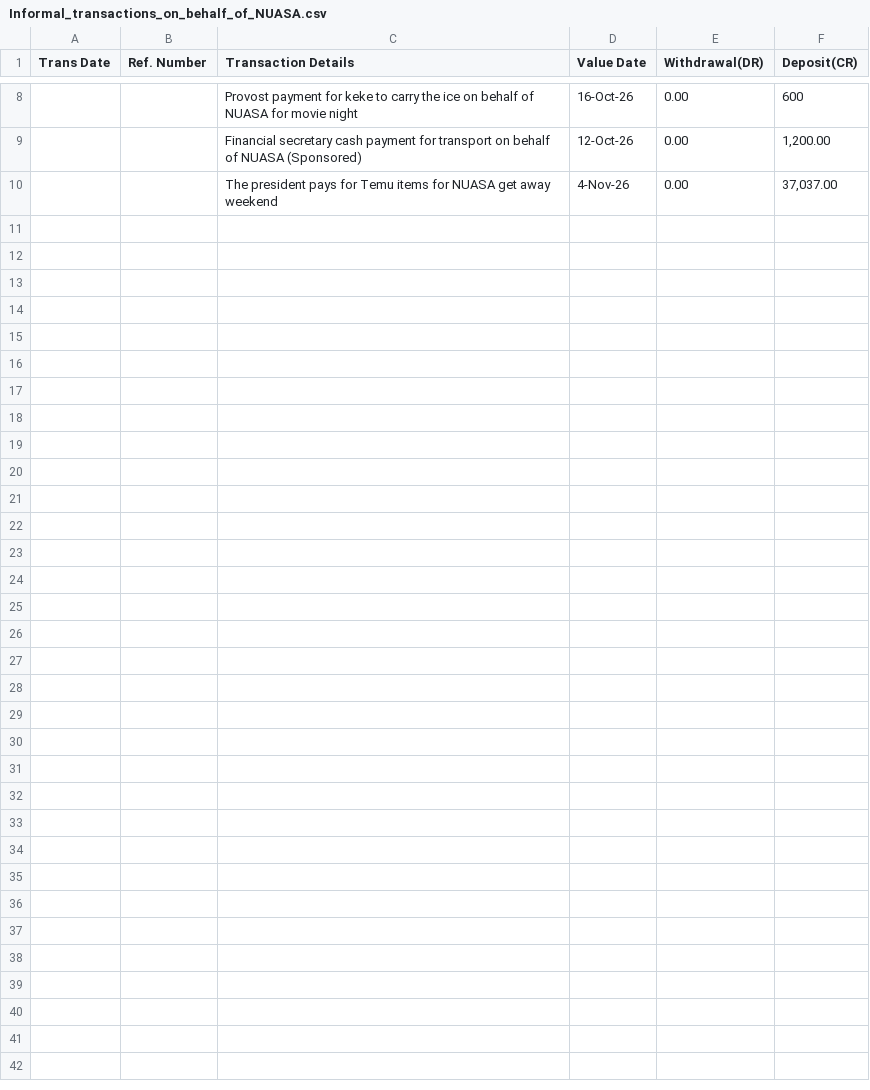
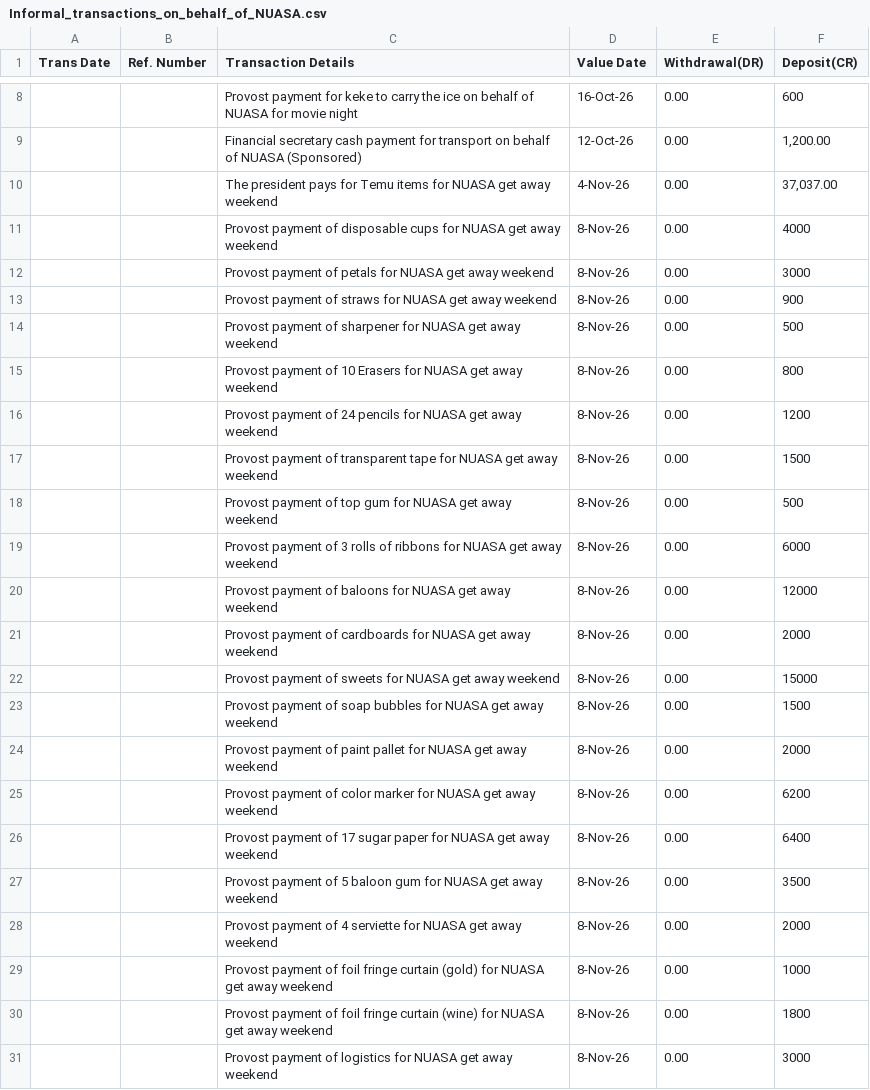
Before and after one commit to Anthony-the-guy/NUASA_financial_dashboard, a CSV file: Informal_transactions_on_behalf_of_NUASA.csv, drawn as a sheet; only a part is shown, gaps mark what is left out; the diff names each change by its address in the sheet, - before the commit and + after, or states it on an @@ line.

Commit message:
Information update

```diff
--- a/Informal_transactions_on_behalf_of_NUASA.csv
+++ b/Informal_transactions_on_behalf_of_NUASA.csv
+row 11:  |  | Provost payment of disposable cups for NUASA get away weekend | 8-Nov-26 | 0.00 | 4000
+row 12:  |  | Provost payment of petals for NUASA get away weekend | 8-Nov-26 | 0.00 | 3000
+row 13:  |  | Provost payment of straws for NUASA get away weekend | 8-Nov-26 | 0.00 | 900
+row 14:  |  | Provost payment of sharpener for NUASA get away weekend | 8-Nov-26 | 0.00 | 500
+row 15:  |  | Provost payment of 10 Erasers for NUASA get away weekend | 8-Nov-26 | 0.00 | 800
+row 16:  |  | Provost payment of 24 pencils for NUASA get away weekend | 8-Nov-26 | 0.00 | 1200
+row 17:  |  | Provost payment of transparent tape for NUASA get away weekend | 8-Nov-26 | 0.00 | 1500
+row 18:  |  | Provost payment of top gum for NUASA get away weekend | 8-Nov-26 | 0.00 | 500
+row 19:  |  | Provost payment of 3 rolls of ribbons for NUASA get away weekend | 8-Nov-26 | 0.00 | 6000
+row 20:  |  | Provost payment of baloons for NUASA get away weekend | 8-Nov-26 | 0.00 | 12000
+row 21:  |  | Provost payment of cardboards for NUASA get away weekend | 8-Nov-26 | 0.00 | 2000
+row 22:  |  | Provost payment of sweets for NUASA get away weekend | 8-Nov-26 | 0.00 | 15000
+row 23:  |  | Provost payment of soap bubbles for NUASA get away weekend | 8-Nov-26 | 0.00 | 1500
+row 24:  |  | Provost payment of paint pallet for NUASA get away weekend | 8-Nov-26 | 0.00 | 2000
+row 25:  |  | Provost payment of color marker for NUASA get away weekend | 8-Nov-26 | 0.00 | 6200
+row 26:  |  | Provost payment of 17 sugar paper for NUASA get away weekend | 8-Nov-26 | 0.00 | 6400
+row 27:  |  | Provost payment of 5 baloon gum for NUASA get away weekend | 8-Nov-26 | 0.00 | 3500
+row 28:  |  | Provost payment of 4 serviette for NUASA get away weekend | 8-Nov-26 | 0.00 | 2000
+row 29:  |  | Provost payment of foil fringe curtain (gold) for NUASA get away weekend | 8-Nov-26 | 0.00 | 1000
+row 30:  |  | Provost payment of foil fringe curtain (wine) for NUASA get away weekend | 8-Nov-26 | 0.00 | 1800
+row 31:  |  | Provost payment of logistics for NUASA get away weekend | 8-Nov-26 | 0.00 | 3000
```
